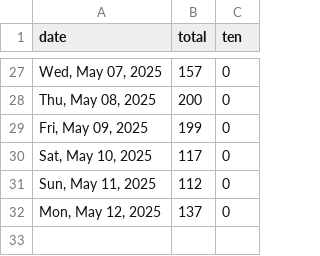
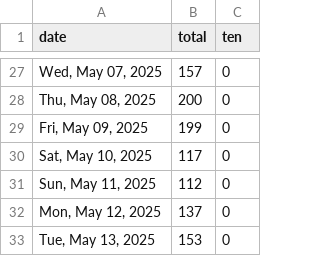
Before and after one commit to quantegytrading/quantegy.io, a CSV file: public/sportsballs25.csv, drawn as a sheet; only a part is shown, gaps mark what is left out.

Commit message:
Update sportsballs25.csv

```diff
--- a/public/sportsballs25.csv
+++ b/public/sportsballs25.csv
@@ -32 +32,2 @@ date,total,ten
 "Mon, May 12, 2025",137,0
+"Tue, May 13, 2025",153,0
```
